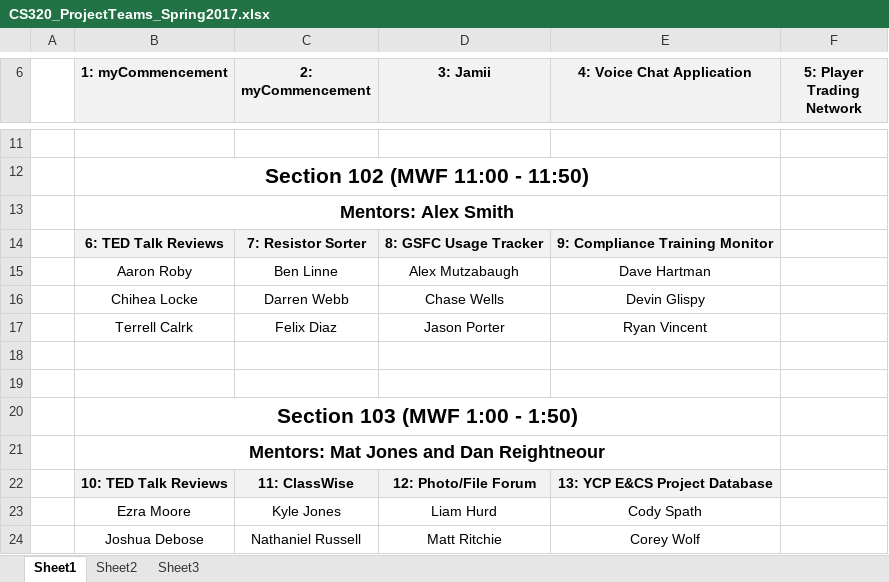
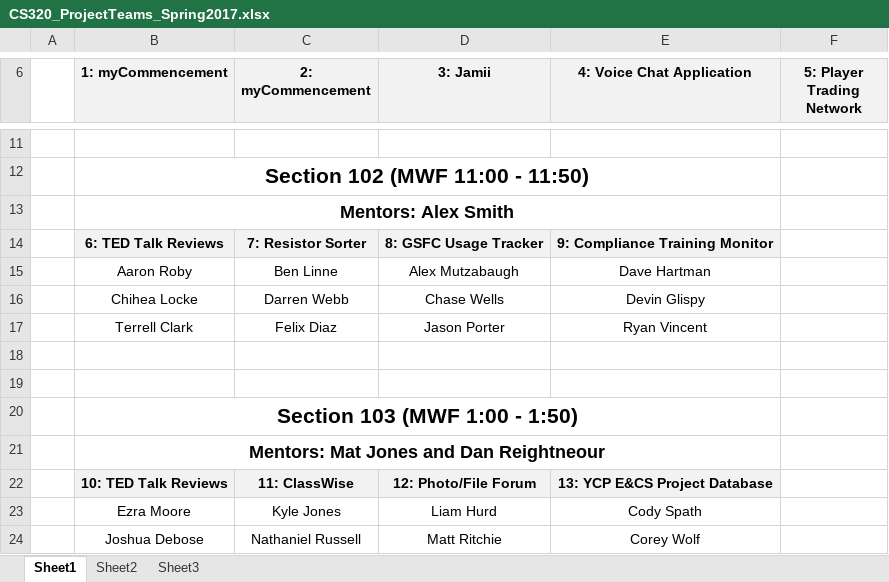
Before and after one commit to ycpcs/cs320-spring2017, an Excel workbook: teams-and-rosters/CS320_ProjectTeams_Spring2017.xlsx, sheet Sheet1, drawn as a sheet; only a part is shown, gaps mark what is left out; values as stored, in another font and other column widths than the file's, no borders; the diff names each change by its address in the sheet, - before the commit and + after, or states it on an @@ line.

```diff
--- a/teams-and-rosters/CS320_ProjectTeams_Spring2017.xlsx (sheet Sheet1)
+++ b/teams-and-rosters/CS320_ProjectTeams_Spring2017.xlsx (sheet Sheet1)
-B17 (1: myCommencement): Terrell Calrk
+B17 (1: myCommencement): Terrell Clark
```
Also changed, not shown: CS320-Spring2017Calendar.xlsx, 2 other files.
